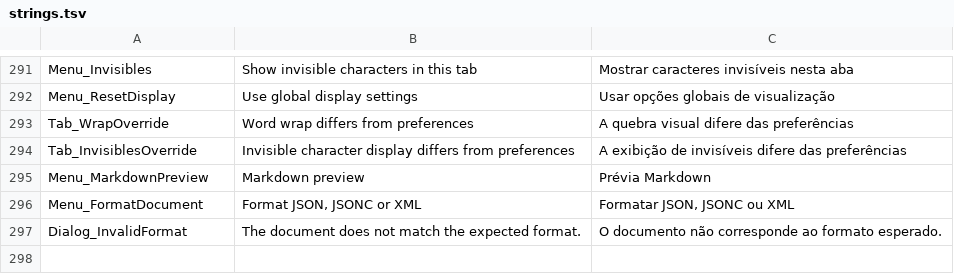
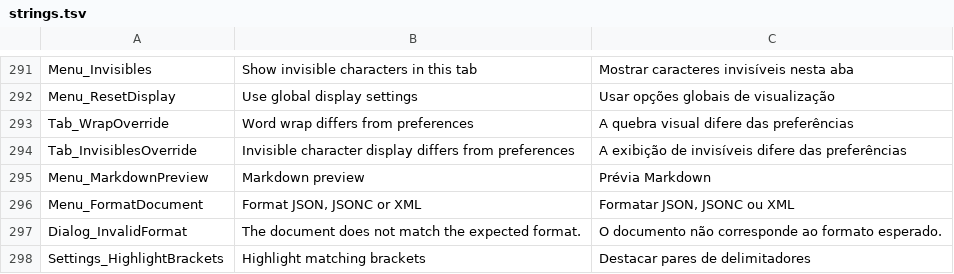
Before and after one commit to Agarni/NotepadMoreOS, a TSV file: tools/localization/strings.tsv, drawn as a sheet; only a part is shown, gaps mark what is left out; the diff names each change by its address in the sheet, - before the commit and + after, or states it on an @@ line.

Commit message:
Adiciona destaque de delimitadores e prepara versão 1.7.5

```diff
--- a/tools/localization/strings.tsv
+++ b/tools/localization/strings.tsv
+row 298: Settings_HighlightBrackets | Highlight matching brackets | Destacar pares de delimitadores
```
Also changed, not shown: 19 other files.
